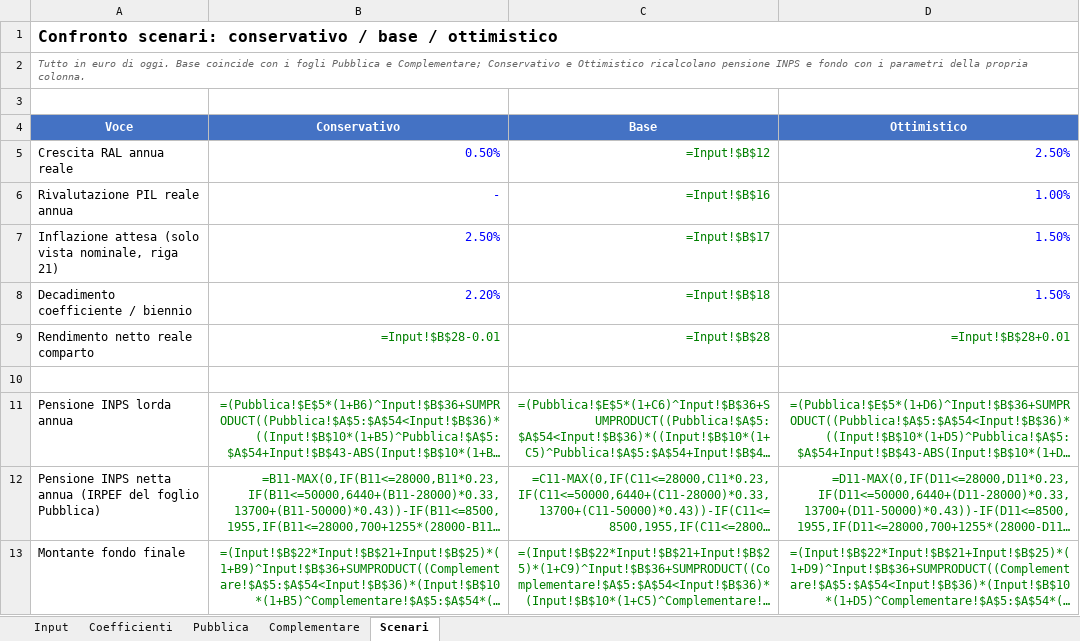
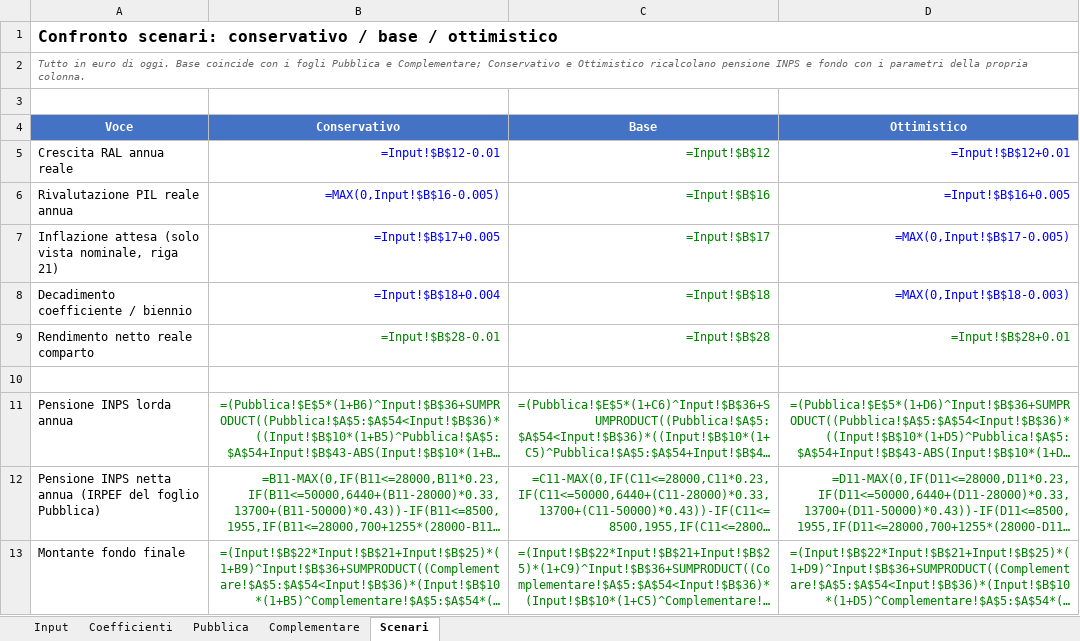
Before and after one commit to eugeniorende/wealth-management-it, an Excel workbook: skills/it-pianificazione/assets/proiezione-pensione.xlsx, sheet Scenari, drawn as a sheet; only a part is shown; long unchanged cells end in …; values as stored, in another font and other column widths than the file's, no borders; formulas are shown in place of their values; the diff names each change by its address in the sheet, - before the commit and + after, or states it on an @@ line.

```diff
--- a/skills/it-pianificazione/assets/proiezione-pensione.xlsx (sheet Scenari)
+++ b/skills/it-pianificazione/assets/proiezione-pensione.xlsx (sheet Scenari)
-B5 (Conservativo): 0.50%
+B5 (Conservativo): =Input!$B$12-0.01
-D5 (Ottimistico): 2.50%
+D5 (Ottimistico): =Input!$B$12+0.01
-B6 (Conservativo): -
+B6 (Conservativo): =MAX(0,Input!$B$16-0.005)
-D6 (Ottimistico): 1.00%
+D6 (Ottimistico): =Input!$B$16+0.005
-B7 (Conservativo): 2.50%
+B7 (Conservativo): =Input!$B$17+0.005
-D7 (Ottimistico): 1.50%
+D7 (Ottimistico): =MAX(0,Input!$B$17-0.005)
-B8 (Conservativo): 2.20%
+B8 (Conservativo): =Input!$B$18+0.004
-D8 (Ottimistico): 1.50%
+D8 (Ottimistico): =MAX(0,Input!$B$18-0.003)
```
Also changed, not shown: skills/it-pianificazione-autonomi/assets/proiezione-pensione-autonomi.xlsx, 6 other files.
